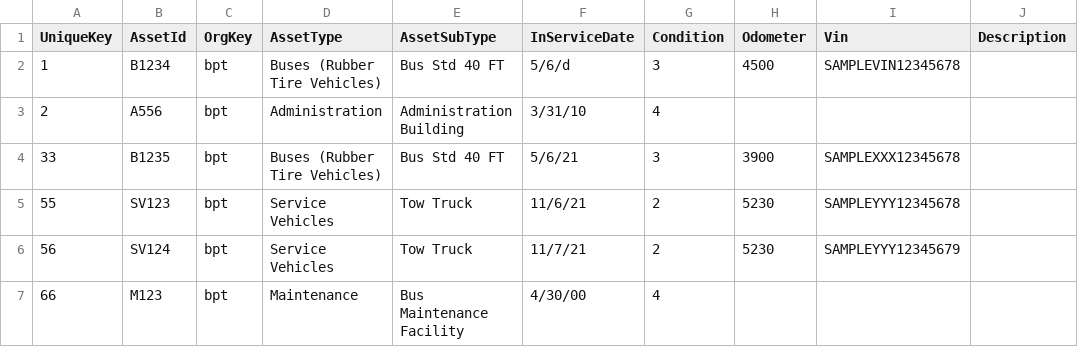
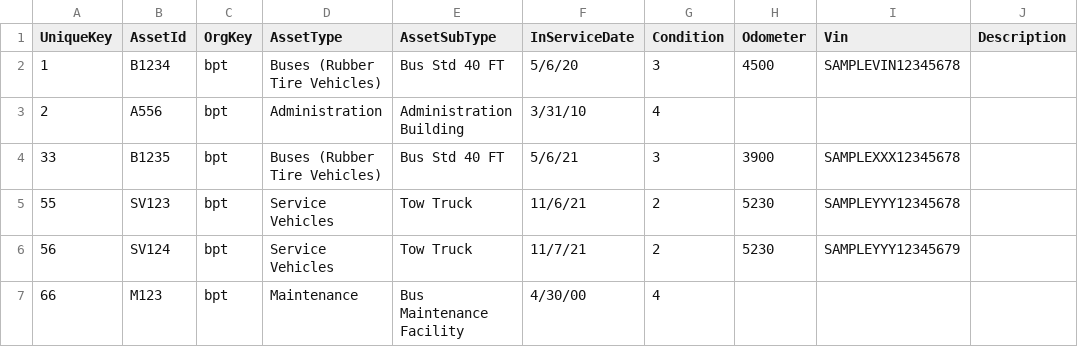
Before and after one commit to camsys/NeedsForecaster, a CSV file: data/MockAssets.csv, drawn as a sheet; only a part is shown; the diff names each change by its address in the sheet, - before the commit and + after, or states it on an @@ line.

Commit message:
fixed mock asset data so runs will complete

```diff
--- a/data/MockAssets.csv
+++ b/data/MockAssets.csv
-F2 (InServiceDate): 5/6/d
+F2 (InServiceDate): 5/6/20
```
